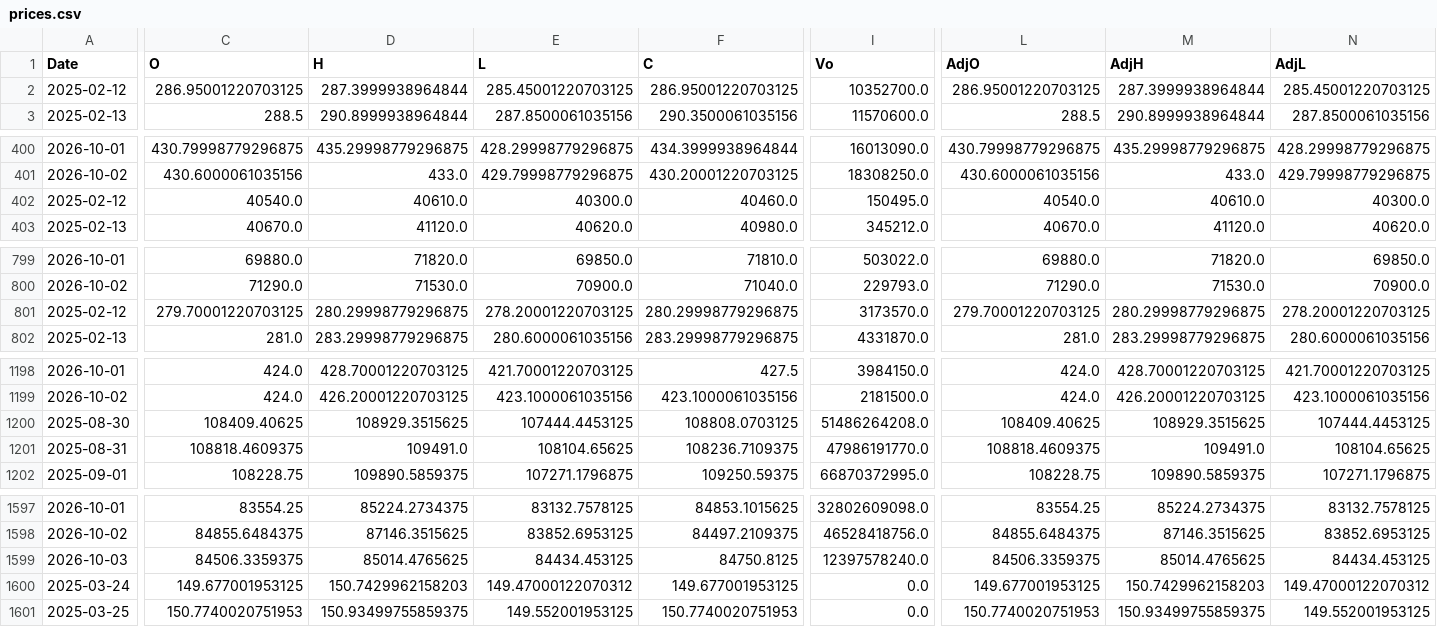
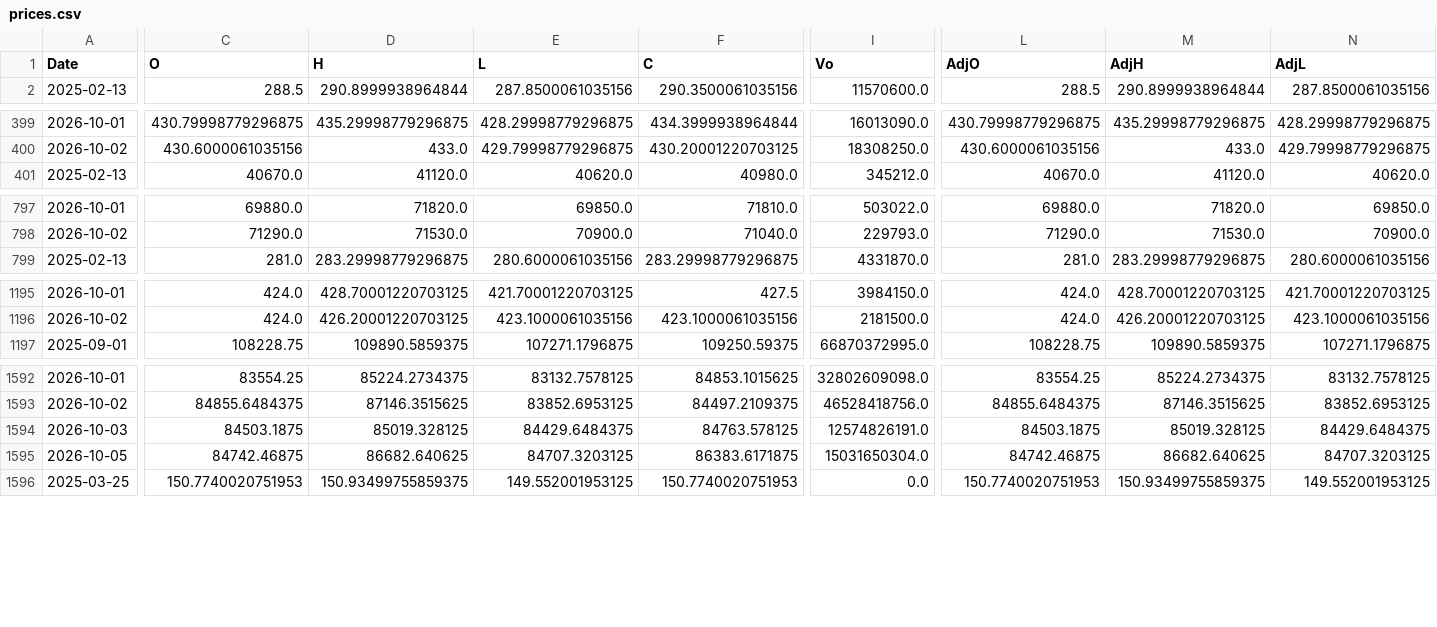
Before and after one commit to fireworkskomatsu-dotcom/weather_ai, a CSV file: prices.csv, drawn as a sheet; only a part is shown, gaps mark what is left out; removed rows and columns are numbered as before the commit, all else as after; rows hold the shown columns only; the diff covers the shown part only; the diff names each change by its address in the sheet, - before the commit and + after, or states it on an @@ line.

```diff
--- a/prices.csv
+++ b/prices.csv
-row 2: 2025-02-12 | 286.95001220703125 | 287.3999938964844 | 285.45001220703125 | 286.95001220703125 | 10352700.0 | 286.95001220703125 | 287.3999938964844 | 285.45001220703125
-row 402: 2025-02-12 | 40540.0 | 40610.0 | 40300.0 | 40460.0 | 150495.0 | 40540.0 | 40610.0 | 40300.0
-row 801: 2025-02-12 | 279.70001220703125 | 280.29998779296875 | 278.20001220703125 | 280.29998779296875 | 3173570.0 | 279.70001220703125 | 280.29998779296875 | 278.20001220703125
-row 1200: 2025-08-30 | 108409.40625 | 108929.3515625 | 107444.4453125 | 108808.0703125 | 51486264208.0 | 108409.40625 | 108929.3515625 | 107444.4453125
-row 1201: 2025-08-31 | 108818.4609375 | 109491.0 | 108104.65625 | 108236.7109375 | 47986191770.0 | 108818.4609375 | 109491.0 | 108104.65625
-C1594 (O): 84506.3359375
+C1594 (O): 84503.1875
-D1594 (H): 85014.4765625
+D1594 (H): 85019.328125
-E1594 (L): 84434.453125
+E1594 (L): 84429.6484375
-F1594 (C): 84750.8125
+F1594 (C): 84763.578125
-I1594 (Vo): 12397578240.0
+I1594 (Vo): 12574826191.0
-L1594 (AdjO): 84506.3359375
+L1594 (AdjO): 84503.1875
-M1594 (AdjH): 85014.4765625
+M1594 (AdjH): 85019.328125
-N1594 (AdjL): 84434.453125
+N1594 (AdjL): 84429.6484375
-row 1600: 2025-03-24 | 149.677001953125 | 150.7429962158203 | 149.47000122070312 | 149.677001953125 | 0.0 | 149.677001953125 | 150.7429962158203 | 149.47000122070312
+row 1595: 2026-10-05 | 84742.46875 | 86682.640625 | 84707.3203125 | 86383.6171875 | 15031650304.0 | 84742.46875 | 86682.640625 | 84707.3203125
```
Also changed, not shown: 1 removed row and 2 edited cells elsewhere in this file, 2 other files.
